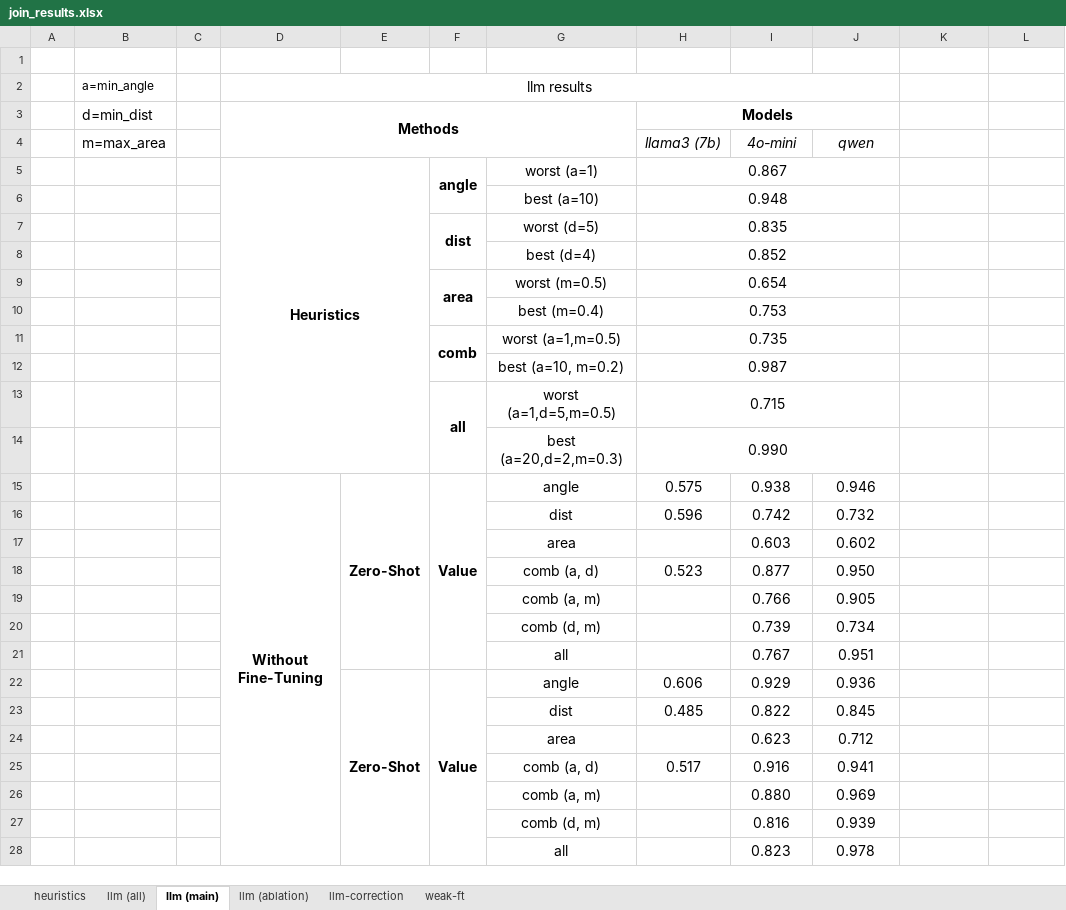
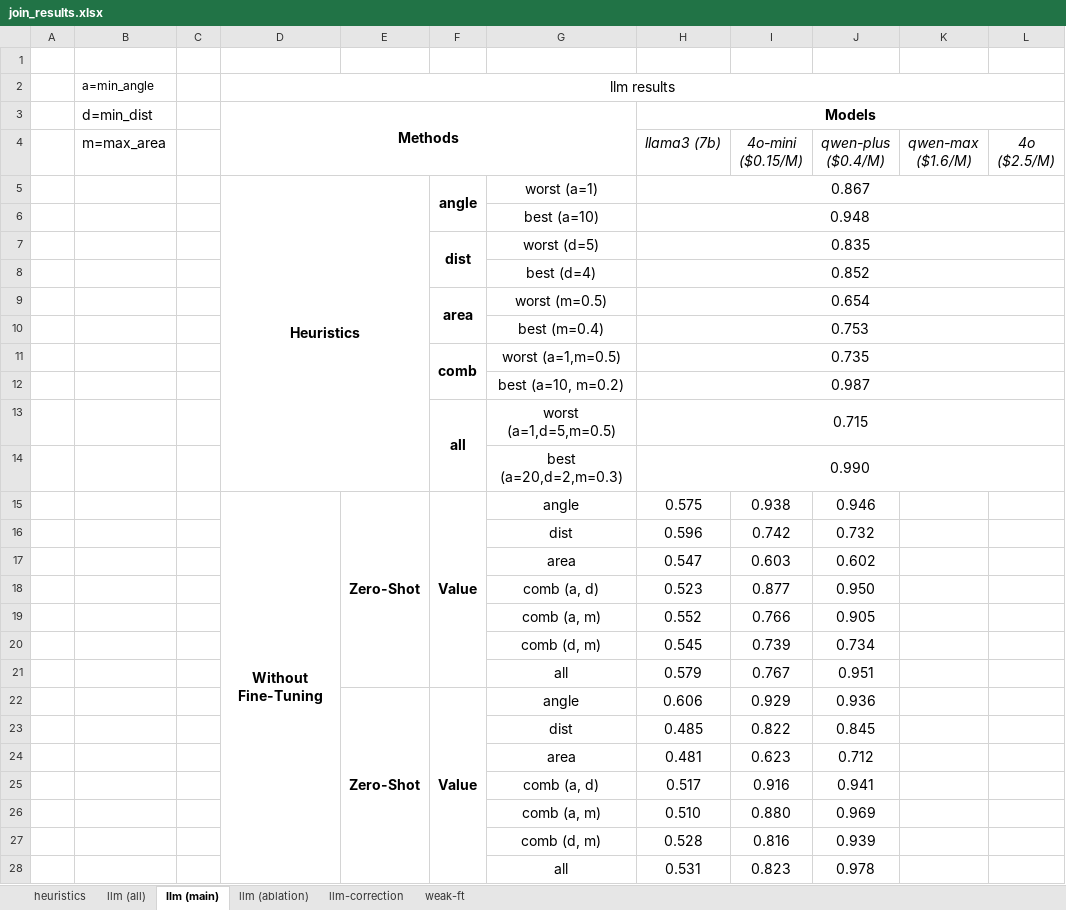
Before and after one commit to BeanHam/2024-spatial-data-integration, an Excel workbook: misc/join_results.xlsx, sheet llm (main), drawn as a sheet; values as stored, in another font and other column widths than the file's, no borders; conditional formats not drawn; removed rows and columns are numbered as before the commit, all else as after; ↵ is a line break in a cell; the diff names each change by its address in the sheet, - before the commit and + after, or states it on an @@ line.

Commit message:
updated results

```diff
--- a/misc/join_results.xlsx (sheet llm (main))
+++ b/misc/join_results.xlsx (sheet llm (main))
-D2:J2 merged
+D2:L2 merged
-H3:J3 merged
+H3:L3 merged
-row 4:  | m=max_area |  |  |  |  |  | llama3 (7b) | 4o-mini | qwen
+row 4:  | m=max_area |  |  |  |  |  | llama3 (7b) | 4o-mini ↵ ($0.15/M) | qwen-plus ↵ ($0.4/M) | qwen-max ↵ ($1.6/M) | 4o ↵ ($2.5/M)
-H5:J5 merged
+H5:L5 merged
-H6:J6 merged
+H6:L6 merged
-H7:J7 merged
+H7:L7 merged
-H8:J8 merged
+H8:L8 merged
-H9:J9 merged
+H9:L9 merged
-H10:J10 merged
+H10:L10 merged
-H11:J11 merged
+H11:L11 merged
-H12:J12 merged
+H12:L12 merged
-H13:J13 merged
+H13:L13 merged
-H14:J14 merged
+H14:L14 merged
-H17 (Models): (empty)
+H17 (Models): 0.547
-H19 (Models): (empty)
+H19 (Models): 0.552
-H20 (Models): (empty)
+H20 (Models): 0.545
-H21 (Models): (empty)
+H21 (Models): 0.579
-H24 (Models): (empty)
+H24 (Models): 0.481
-H26 (Models): (empty)
+H26 (Models): 0.510
-H27 (Models): (empty)
+H27 (Models): 0.528
-H28 (Models): (empty)
+H28 (Models): 0.531
```
Also changed, not shown: sheet llm (all), sheet llm (ablation), 1 other file.
